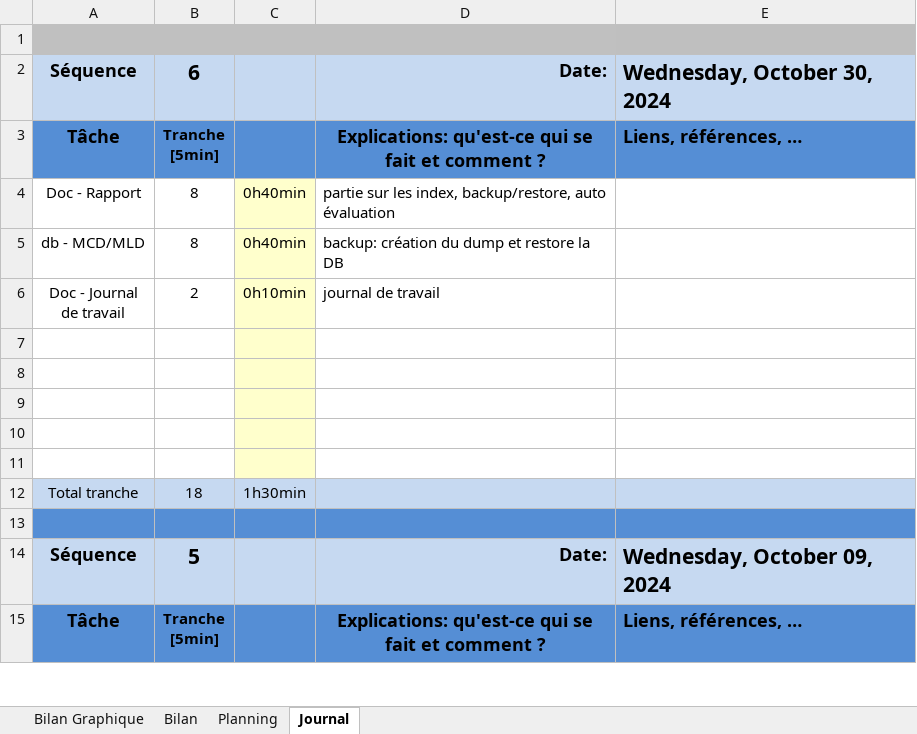
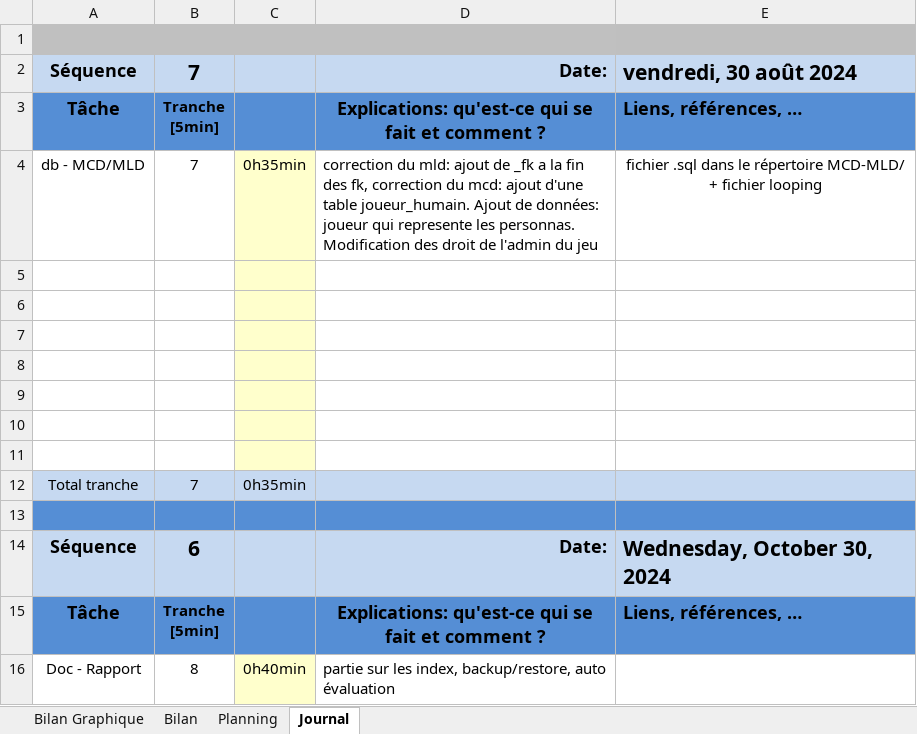
Before and after one commit to po77qxd/bastien-shoot-me-up, an Excel workbook: T-106-BastienSegalen-jdt-planif-DB.xlsm, sheet Journal, drawn as a sheet; only a part is shown; the shorter side is filled out with more unchanged rows; values as stored, in another font and other column widths than the file's, no borders; charts and pictures and conditional formats not drawn; 1 other sheet too large or unreadable and not compared; ↵ is a line break in a cell; the diff names each change by its address in the sheet, - before the commit and + after, or states it on an @@ line.

Commit message:
correction des erreurs de la partie DB
correction du MCD/MLD, des droits admin et ajout de trois joueurs qui correcpondent aux personnas

```diff
--- a/T-106-BastienSegalen-jdt-planif-DB.xlsm (sheet Journal)
+++ b/T-106-BastienSegalen-jdt-planif-DB.xlsm (sheet Journal)
+row 2: Séquence | 7 |  | Date: | vendredi, 30 août 2024
+row 3: Tâche | Tranche ↵ [5min] |  | Explications: qu'est-ce qui se fait et comment ? | Liens, références, …
+row 4: db - MCD/MLD | 7 | 0h35min | correction du mld: ajout de _fk a la fin des fk, correction du mcd: ajout d'une table joueur_humain. Ajout de données: joueur qui represente les personnas. Modification des droit de l'admin du jeu | fichier .sql dans le répertoire MCD-MLD/ + fichier looping
+row 5: (empty)
+row 6: (empty)
+row 7: (empty)
+row 8: (empty)
+row 9: (empty)
+row 10: (empty)
+row 11: (empty)
+row 12: Total tranche | 7 | 0h35min
+row 13: (empty)
```
Also changed, not shown: charts or pictures, 5 other files.
